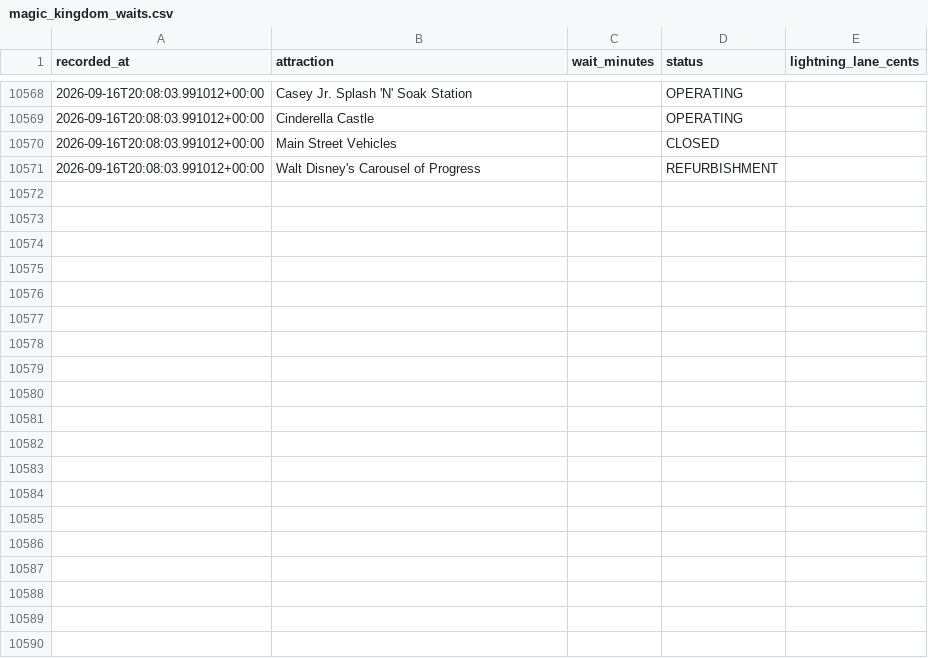
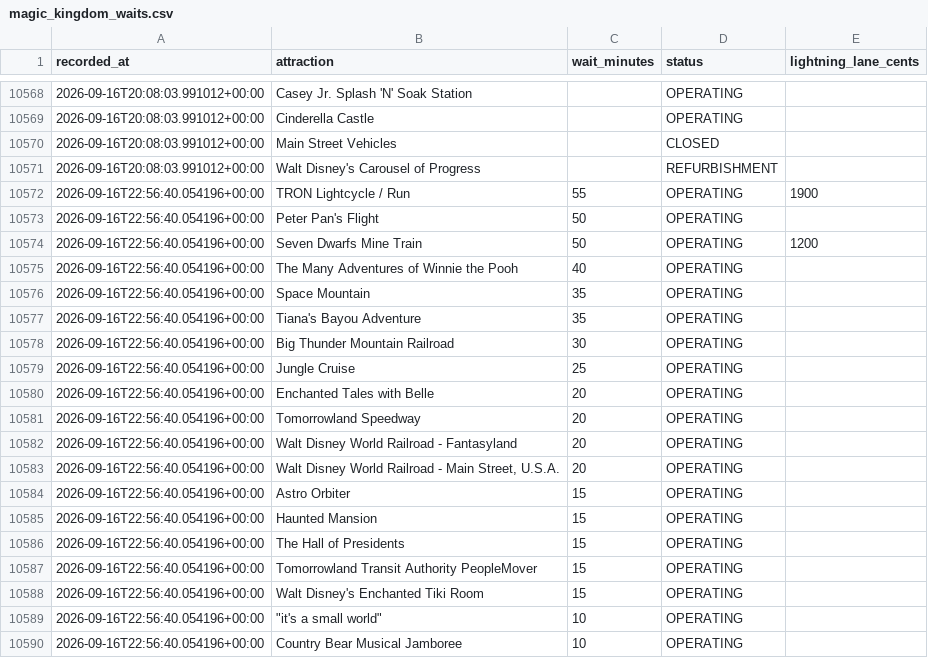
Before and after one commit to floppyotter/mouseql, a CSV file: data/magic_kingdom_waits.csv, drawn as a sheet; only a part is shown, gaps mark what is left out; the diff covers the shown part only; the diff names each change by its address in the sheet, - before the commit and + after, or states it on an @@ line.

```diff
--- a/data/magic_kingdom_waits.csv
+++ b/data/magic_kingdom_waits.csv
+row 10572: 2026-09-16T22:56:40.054196+00:00 | TRON Lightcycle / Run | 55 | OPERATING | 1900
+row 10573: 2026-09-16T22:56:40.054196+00:00 | Peter Pan's Flight | 50 | OPERATING
+row 10574: 2026-09-16T22:56:40.054196+00:00 | Seven Dwarfs Mine Train | 50 | OPERATING | 1200
+row 10575: 2026-09-16T22:56:40.054196+00:00 | The Many Adventures of Winnie the Pooh | 40 | OPERATING
+row 10576: 2026-09-16T22:56:40.054196+00:00 | Space Mountain | 35 | OPERATING
+row 10577: 2026-09-16T22:56:40.054196+00:00 | Tiana's Bayou Adventure | 35 | OPERATING
+row 10578: 2026-09-16T22:56:40.054196+00:00 | Big Thunder Mountain Railroad | 30 | OPERATING
+row 10579: 2026-09-16T22:56:40.054196+00:00 | Jungle Cruise | 25 | OPERATING
+row 10580: 2026-09-16T22:56:40.054196+00:00 | Enchanted Tales with Belle | 20 | OPERATING
+row 10581: 2026-09-16T22:56:40.054196+00:00 | Tomorrowland Speedway | 20 | OPERATING
+row 10582: 2026-09-16T22:56:40.054196+00:00 | Walt Disney World Railroad - Fantasyland | 20 | OPERATING
+row 10583: 2026-09-16T22:56:40.054196+00:00 | Walt Disney World Railroad - Main Street, U.S.A. | 20 | OPERATING
+row 10584: 2026-09-16T22:56:40.054196+00:00 | Astro Orbiter | 15 | OPERATING
+row 10585: 2026-09-16T22:56:40.054196+00:00 | Haunted Mansion | 15 | OPERATING
+row 10586: 2026-09-16T22:56:40.054196+00:00 | The Hall of Presidents | 15 | OPERATING
+row 10587: 2026-09-16T22:56:40.054196+00:00 | Tomorrowland Transit Authority PeopleMover | 15 | OPERATING
+row 10588: 2026-09-16T22:56:40.054196+00:00 | Walt Disney's Enchanted Tiki Room | 15 | OPERATING
+row 10589: 2026-09-16T22:56:40.054196+00:00 | "it's a small world" | 10 | OPERATING
+row 10590: 2026-09-16T22:56:40.054196+00:00 | Country Bear Musical Jamboree | 10 | OPERATING
```
Also changed, not shown: 16 added rows elsewhere in this file, data/attraction_locations.csv, 1 other file.
